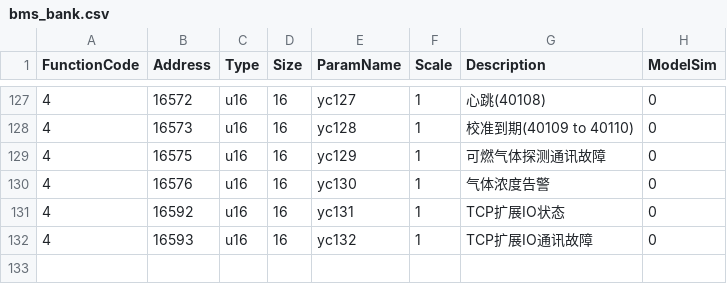
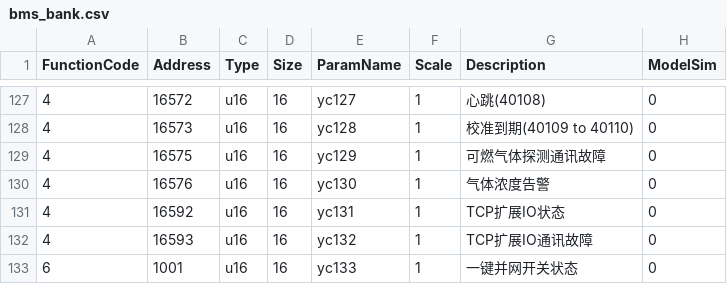
Before and after one commit to lonelysyp123/simulator, a CSV file: bms_bank.csv, drawn as a sheet; only a part is shown, gaps mark what is left out.

```diff
--- a/bms_bank.csv
+++ b/bms_bank.csv
@@ -132 +132,2 @@
 4,16593,u16,16,yc132,1,TCP扩展IO通讯故障,0
+6,1001,u16,16,yc133,1,一键并网开关状态,0
```
Also changed, not shown: em.csv, emu.csv, 23 other files.
